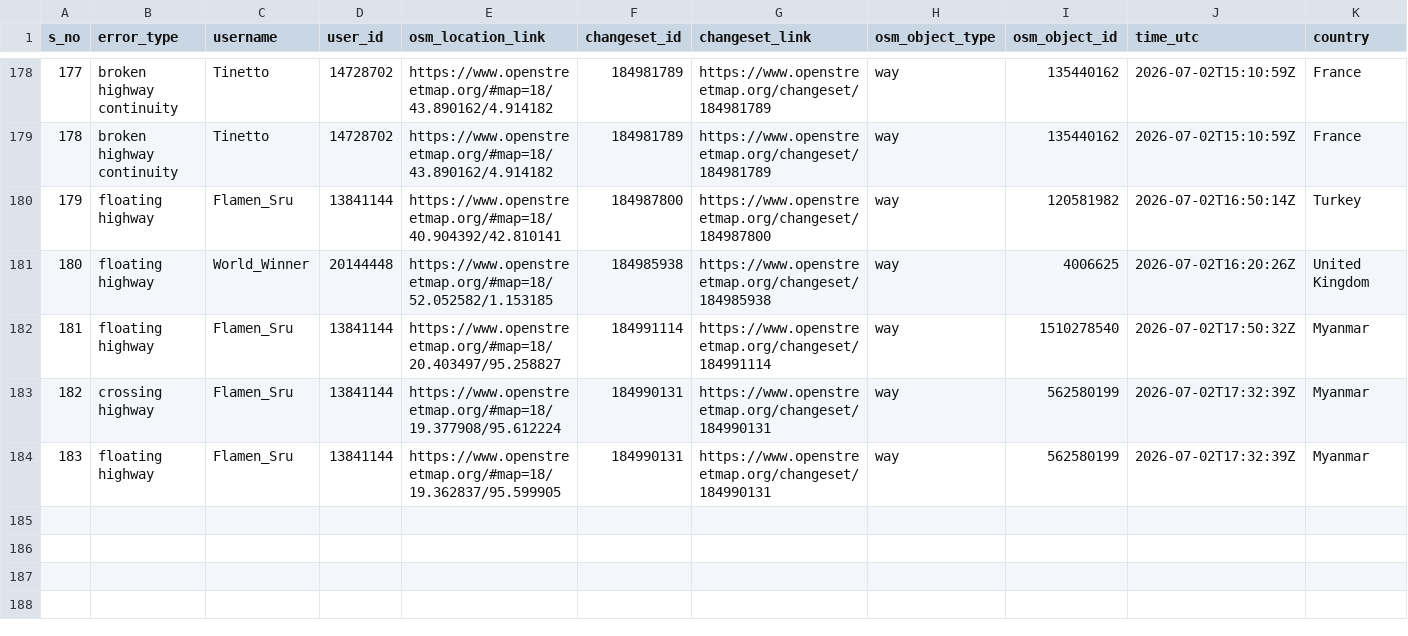
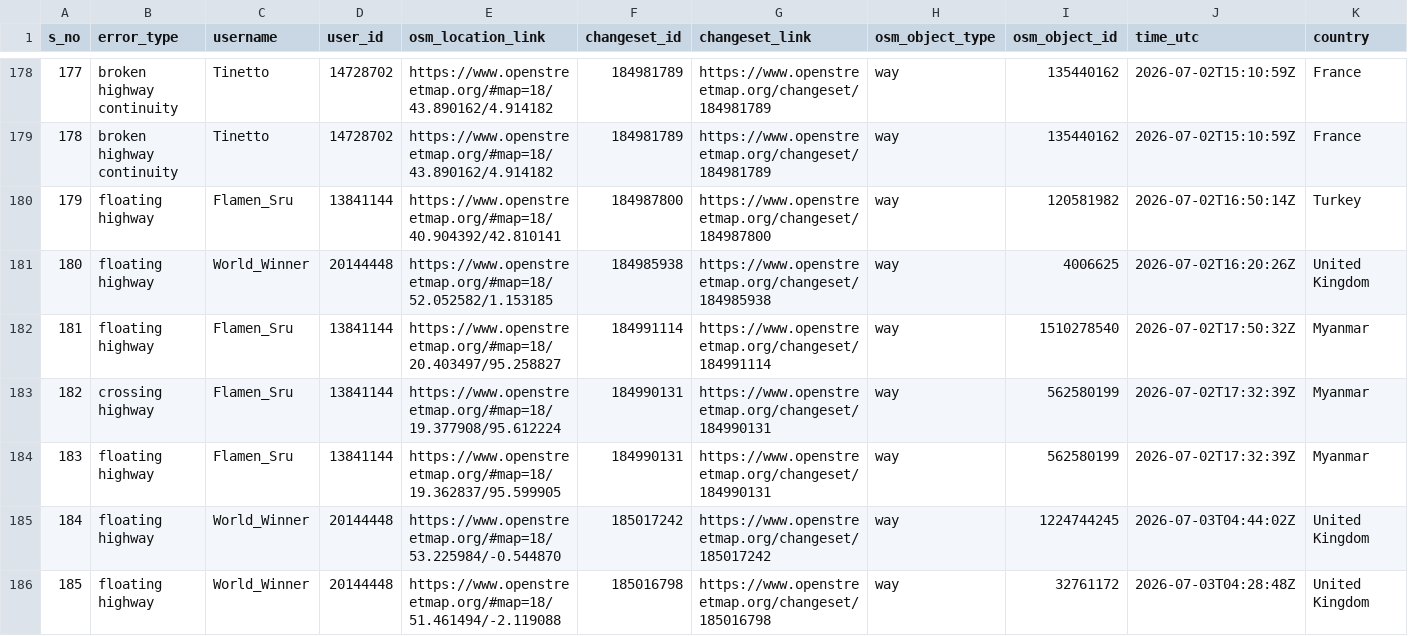
Before and after one commit to KingVik-Planet/OSM_QC_tt_mapfeedback, a CSV file: data/quality_check_1.csv, drawn as a sheet; only a part is shown, gaps mark what is left out; rows hold the shown columns only; the diff names each change by its address in the sheet, - before the commit and + after, or states it on an @@ line.

```diff
--- a/data/quality_check_1.csv
+++ b/data/quality_check_1.csv
+row 185: 184 | floating highway | World_Winner | 20144448 | https://www.openstreetmap.org/#map=18/53.225984/-0.544870 | 185017242 | https://www.openstreetmap.org/changeset/185017242 | way | 1224744245 | 2026-07-03T04:44:02Z | United Kingdom
+row 186: 185 | floating highway | World_Winner | 20144448 | https://www.openstreetmap.org/#map=18/51.461494/-2.119088 | 185016798 | https://www.openstreetmap.org/changeset/185016798 | way | 32761172 | 2026-07-03T04:28:48Z | United Kingdom
```
Also changed, not shown: 2 other files.
